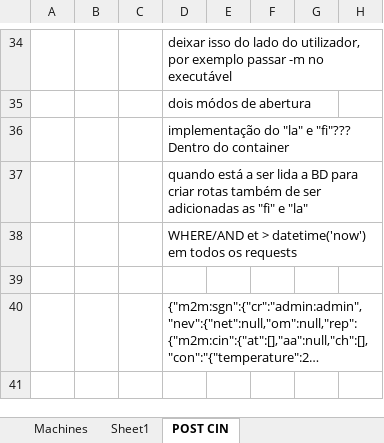
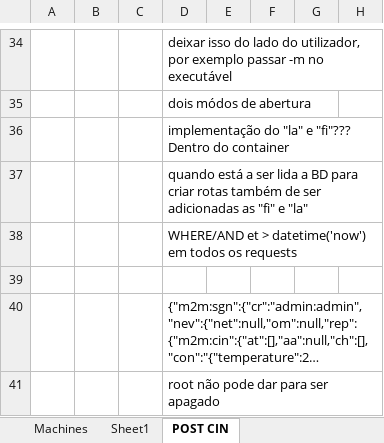
Before and after one commit to RafaelXokito/Tiny-OneM2M-C-Language, an Excel workbook: testes.xlsx, sheet POST CIN, drawn as a sheet; only a part is shown, gaps mark what is left out; long unchanged cells end in …; values as stored, in another font and other column widths than the file's, no borders; charts and pictures not drawn; the diff names each change by its address in the sheet, - before the commit and + after, or states it on an @@ line.

```diff
--- a/testes.xlsx (sheet POST CIN)
+++ b/testes.xlsx (sheet POST CIN)
+row 41:  |  |  | root não pode dar para ser apagado
```
Also changed, not shown: 15 other files.
